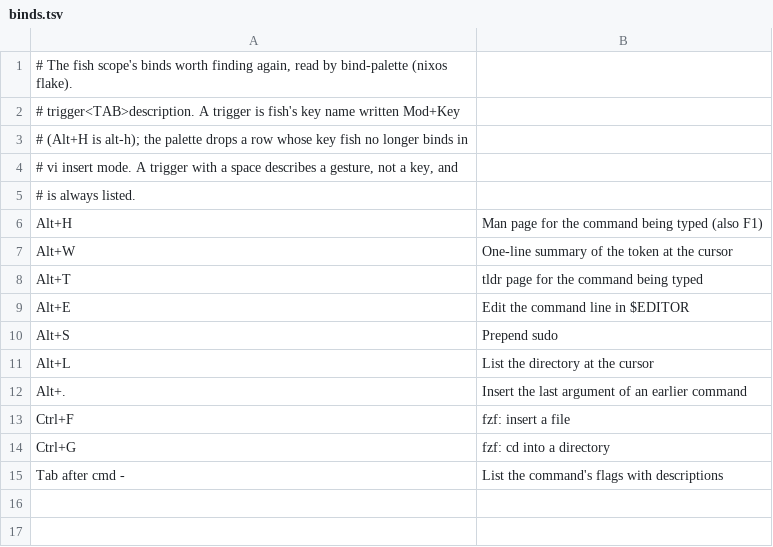
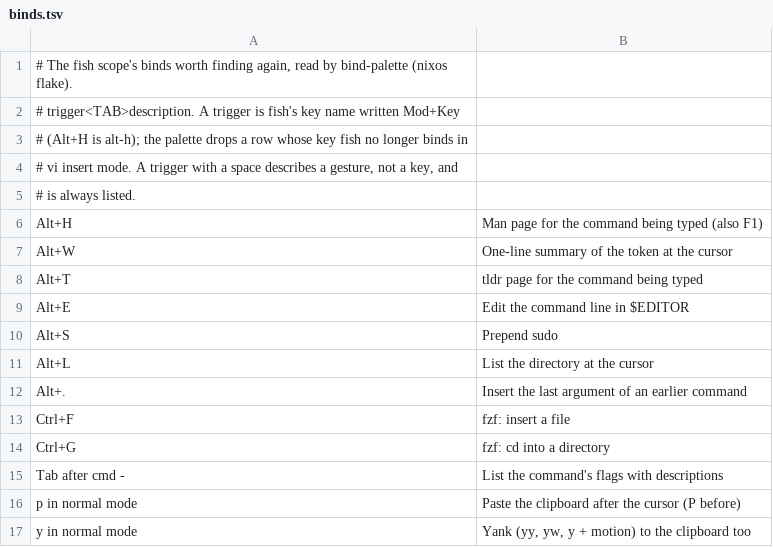
Before and after one commit to HefKer/dots, a TSV file: fish/.config/fish/binds.tsv, drawn as a sheet.

Commit message:
fish: vi normal mode's p/P paste the system clipboard and every yank copies to it, d/c/x leave it alone; quick run opens empty in normal mode, and Mod+; while its command runs hides it on niri's "hidden" workspace and again brings it back, a hidden run's end notifies (success closes it, failure offers Show)
Closes hefker/dots-issues#53
Closes hefker/dots-issues#50

```diff
--- a/fish/.config/fish/binds.tsv
+++ b/fish/.config/fish/binds.tsv
@@ -15 +15,3 @@ Ctrl+G	fzf: cd into a directory
 Tab after cmd -	List the command's flags with descriptions
+p in normal mode	Paste the clipboard after the cursor (P before)
+y in normal mode	Yank (yy, yw, y + motion) to the clipboard too
```
Also changed, not shown: 6 other files.
